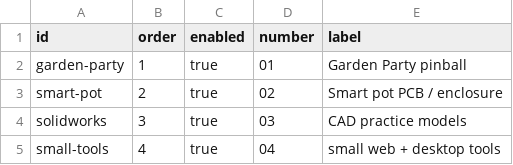
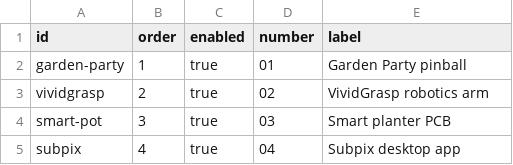
Before and after one commit to Chrissyuh/christopher-portfolio, a CSV file: docs/google-sheet-template/CurrentStack.csv, drawn as a sheet.

```diff
--- a/docs/google-sheet-template/CurrentStack.csv
+++ b/docs/google-sheet-template/CurrentStack.csv
@@ -2,4 +2,4 @@
 "garden-party","1","true","01","Garden Party pinball"
-"smart-pot","2","true","02","Smart pot PCB / enclosure"
-"solidworks","3","true","03","CAD practice models"
-"small-tools","4","true","04","small web + desktop tools"
+"vividgrasp","2","true","02","VividGrasp robotics arm"
+"smart-pot","3","true","03","Smart planter PCB"
+"subpix","4","true","04","Subpix desktop app"
```
Also changed, not shown: docs/google-sheet-template/FullRecordItems.csv, docs/google-sheet-template/MainProjects.csv, 9 other files.
